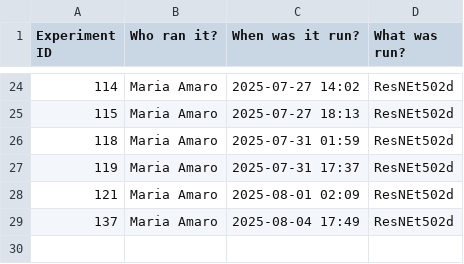
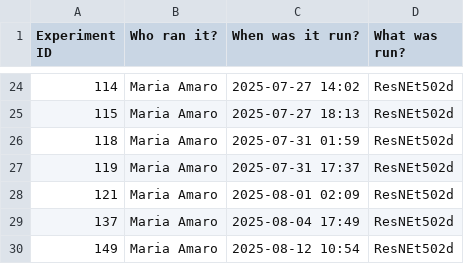
Before and after one commit to minesamaro/pipeline_template_pl, a CSV file: experiment_results/experiments_info.csv, drawn as a sheet; only a part is shown, gaps mark what is left out; the diff names each change by its address in the sheet, - before the commit and + after, or states it on an @@ line.

```diff
--- a/experiment_results/experiments_info.csv
+++ b/experiment_results/experiments_info.csv
+row 30: 149 | Maria Amaro | 2025-08-12 10:54 | ResNEt502d
```
Also changed, not shown: 13 other files.
